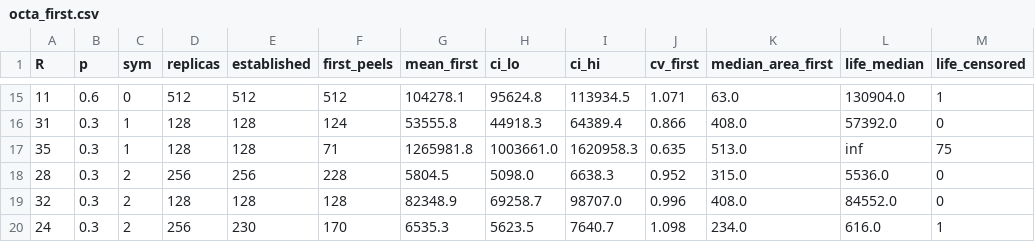
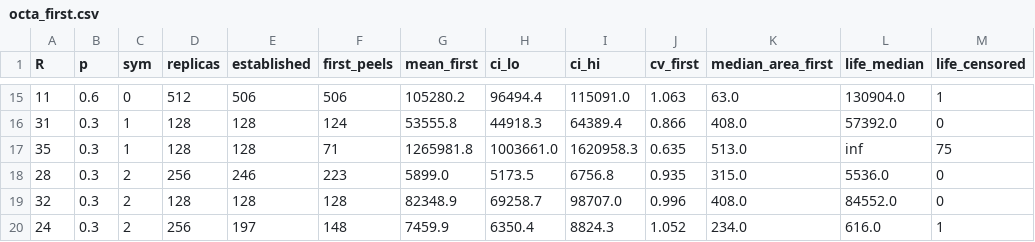
Before and after one commit to kdbanman/gump-for-agents, a CSV file: research/peeling/octa_first.csv, drawn as a sheet; only a part is shown, gaps mark what is left out; the diff covers the shown part only; the diff names each change by its address in the sheet, - before the commit and + after, or states it on an @@ line.

```diff
--- a/research/peeling/octa_first.csv
+++ b/research/peeling/octa_first.csv
-E15 (established): 512
+E15 (established): 506
-F15 (first_peels): 512
+F15 (first_peels): 506
-G15 (mean_first): 104278.1
+G15 (mean_first): 105280.2
-H15 (ci_lo): 95624.8
+H15 (ci_lo): 96494.4
-I15 (ci_hi): 113934.5
+I15 (ci_hi): 115091.0
-J15 (cv_first): 1.071
+J15 (cv_first): 1.063
-E18 (established): 256
+E18 (established): 246
-F18 (first_peels): 228
+F18 (first_peels): 223
-G18 (mean_first): 5804.5
+G18 (mean_first): 5899.0
-H18 (ci_lo): 5098.0
+H18 (ci_lo): 5173.5
-I18 (ci_hi): 6638.3
+I18 (ci_hi): 6756.8
-J18 (cv_first): 0.952
+J18 (cv_first): 0.935
-E20 (established): 230
+E20 (established): 197
-F20 (first_peels): 170
+F20 (first_peels): 148
-G20 (mean_first): 6535.3
+G20 (mean_first): 7459.9
-H20 (ci_lo): 5623.5
+H20 (ci_lo): 6350.4
-I20 (ci_hi): 7640.7
+I20 (ci_hi): 8824.3
-J20 (cv_first): 1.098
+J20 (cv_first): 1.052
```
Also changed, not shown: 62 edited cells elsewhere in this file, 8 other files.
